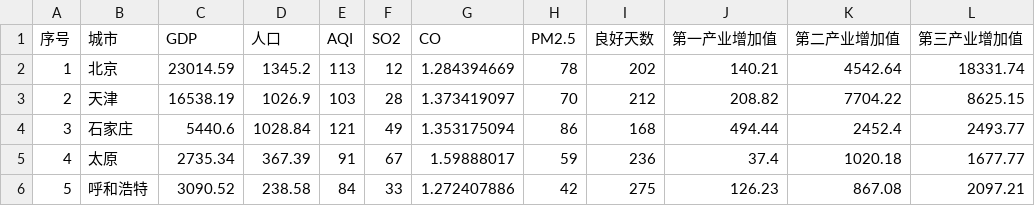
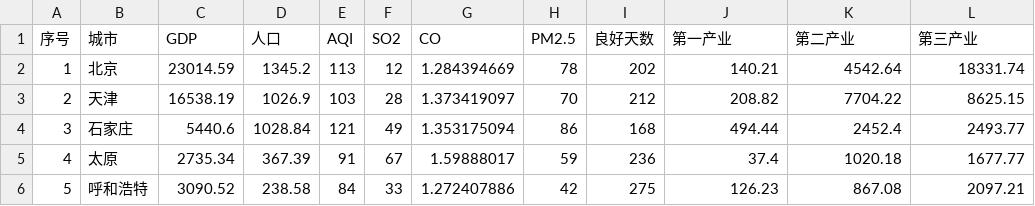
Before and after one commit to eileenzhujuan/visulization, a CSV file: data/2015_36_parallel.csv, drawn as a sheet; only a part is shown.

```diff
--- a/data/2015_36_parallel.csv
+++ b/data/2015_36_parallel.csv
@@ -1,2 +1,2 @@
-序号,城市,GDP,人口,AQI,SO2,CO,PM2.5,良好天数,第一产业增加值,第二产业增加值,第三产业增加值
+序号,城市,GDP,人口,AQI,SO2,CO,PM2.5,良好天数,第一产业,第二产业,第三产业
 1,北京,23014.59,1345.2,113,12,1.284394669,78,202,140.21,4542.64,18331.74
```
Also changed, not shown: 4 other files.
